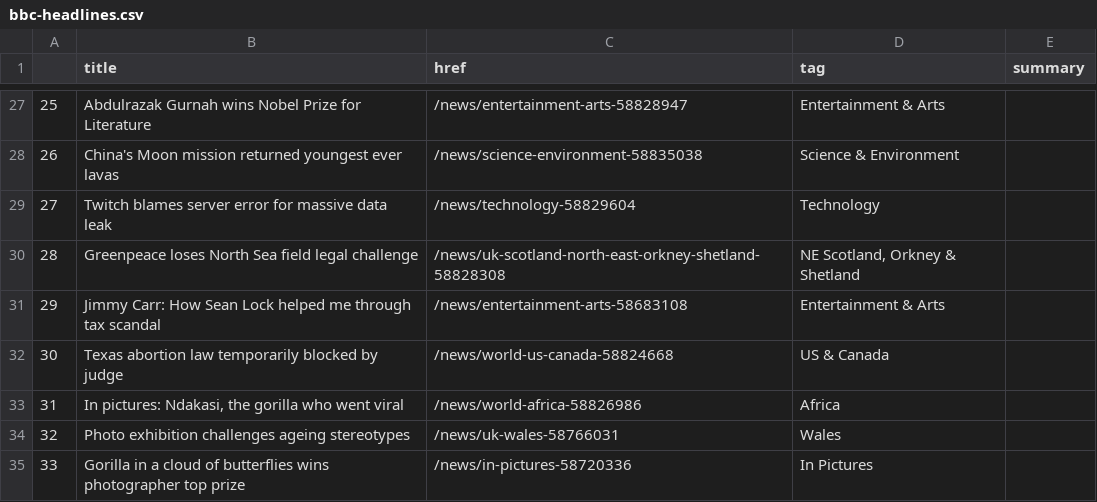
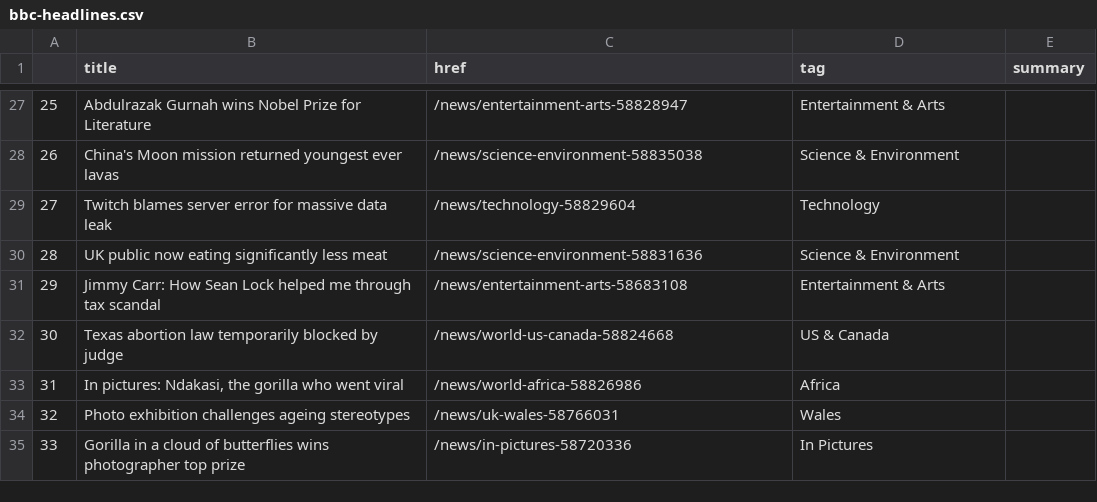
Before and after one commit to tunabellybella/Scraper, a CSV file: bbc-headlines.csv, drawn as a sheet; only a part is shown, gaps mark what is left out.

```diff
--- a/bbc-headlines.csv
+++ b/bbc-headlines.csv
@@ -29,3 +29,3 @@
 27,Twitch blames server error for massive data leak,/news/technology-58829604,Technology,
-28,Greenpeace loses North Sea field legal challenge,/news/uk-scotland-north-east-orkney-shetland-58828308,"NE Scotland, Orkney & Shetland",
+28,UK public now eating significantly less meat,/news/science-environment-58831636,Science & Environment,
 29,Jimmy Carr: How Sean Lock helped me through tax scandal,/news/entertainment-arts-58683108,Entertainment & Arts,
```
